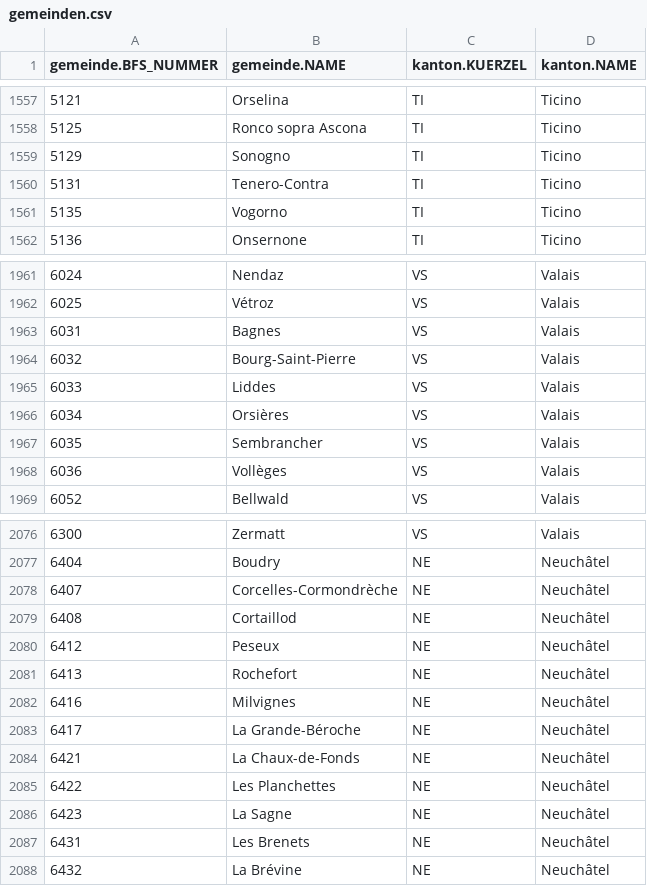
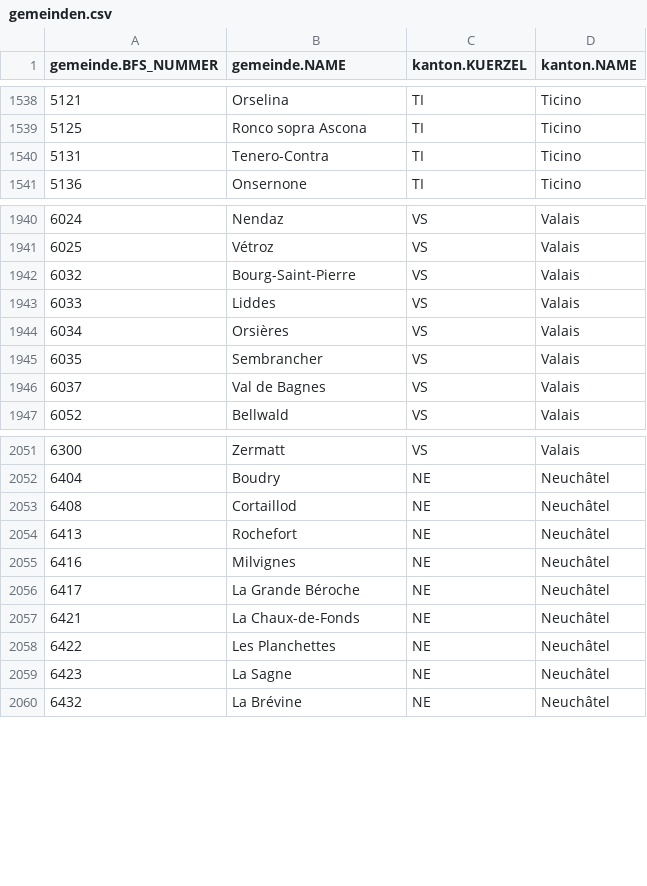
Before and after one commit to cividi/ch-municipalities, a CSV file: data/gemeinden.csv, drawn as a sheet; only a part is shown, gaps mark what is left out; the diff covers the shown part only.

Commit message:
Update Gemeinden, fixes #5

```diff
--- a/data/gemeinden.csv
+++ b/data/gemeinden.csv
@@ -1558,5 +1539,3 @@ gemeinde.BFS_NUMMER,gemeinde.NAME,kanton.KUERZEL,kanton.NAME
 5125,Ronco sopra Ascona,TI,Ticino
-5129,Sonogno,TI,Ticino
 5131,Tenero-Contra,TI,Ticino
-5135,Vogorno,TI,Ticino
 5136,Onsernone,TI,Ticino
@@ -1962,3 +1941,2 @@ gemeinde.BFS_NUMMER,gemeinde.NAME,kanton.KUERZEL,kanton.NAME
 6025,Vétroz,VS,Valais
-6031,Bagnes,VS,Valais
 6032,Bourg-Saint-Pierre,VS,Valais
@@ -1967,3 +1945,3 @@ gemeinde.BFS_NUMMER,gemeinde.NAME,kanton.KUERZEL,kanton.NAME
 6035,Sembrancher,VS,Valais
-6036,Vollèges,VS,Valais
+6037,Val de Bagnes,VS,Valais
 6052,Bellwald,VS,Valais
@@ -2077,8 +2052,6 @@ gemeinde.BFS_NUMMER,gemeinde.NAME,kanton.KUERZEL,kanton.NAME
 6404,Boudry,NE,Neuchâtel
-6407,Corcelles-Cormondrèche,NE,Neuchâtel
 6408,Cortaillod,NE,Neuchâtel
-6412,Peseux,NE,Neuchâtel
 6413,Rochefort,NE,Neuchâtel
 6416,Milvignes,NE,Neuchâtel
-6417,La Grande-Béroche,NE,Neuchâtel
+6417,La Grande Béroche,NE,Neuchâtel
 6421,La Chaux-de-Fonds,NE,Neuchâtel
@@ -2086,3 +2059,2 @@ gemeinde.BFS_NUMMER,gemeinde.NAME,kanton.KUERZEL,kanton.NAME
 6423,La Sagne,NE,Neuchâtel
-6431,Les Brenets,NE,Neuchâtel
 6432,La Brévine,NE,Neuchâtel
```
Also changed, not shown: 5 added rows, 28 removed rows and 5 edited cells elsewhere in this file, 4 other files.
